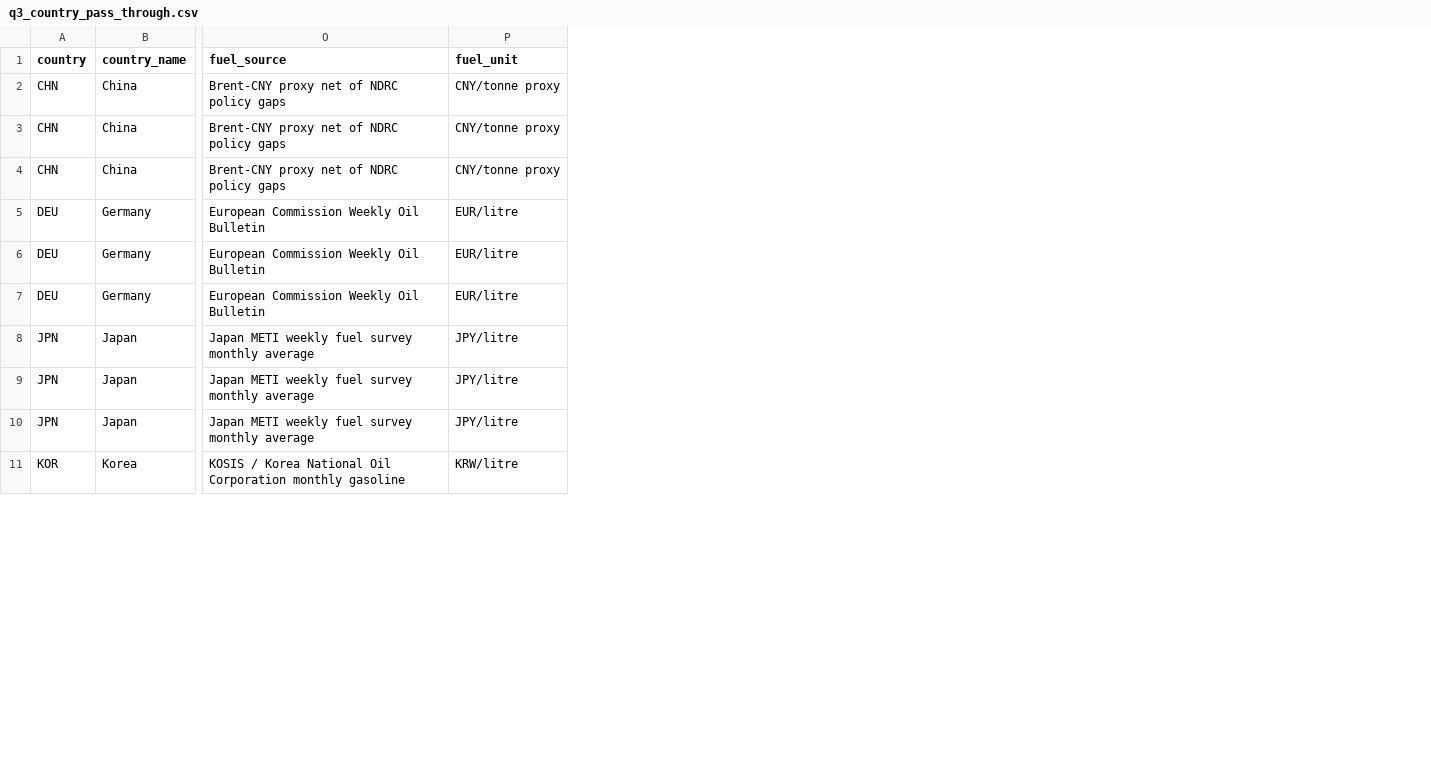
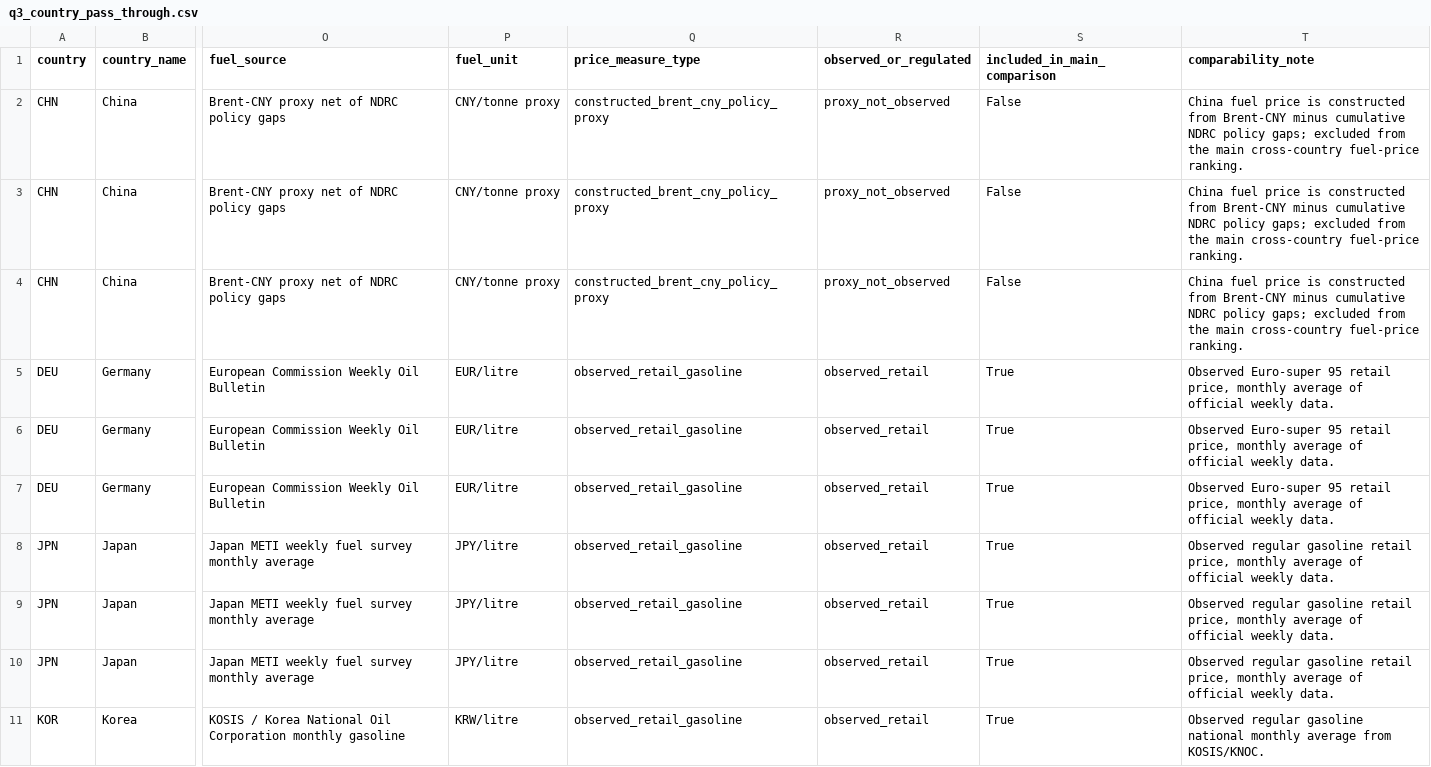
Before and after one commit to ShawdeanDory/SHU-OilShock-CN, a CSV file: results/q3_country_pass_through.csv, drawn as a sheet; only a part is shown, gaps mark what is left out; the diff names each change by its address in the sheet, - before the commit and + after, or states it on an @@ line.

```diff
--- a/results/q3_country_pass_through.csv
+++ b/results/q3_country_pass_through.csv
+column Q (price_measure_type), rows 2-11: constructed_brent_cny_policy_proxy | constructed_brent_cny_policy_proxy | constructed_brent_cny_policy_proxy | observed_retail_gasoline | observed_retail_gasoline | observed_retail_gasoline | observed_retail_gasoline | observed_retail_gasoline | observed_retail_gasoline | observed_retail_gasoline
+column R (observed_or_regulated), rows 2-11: proxy_not_observed | proxy_not_observed | proxy_not_observed | observed_retail | observed_retail | observed_retail | observed_retail | observed_retail | observed_retail | observed_retail
+column S (included_in_main_comparison), rows 2-11: False | False | False | True | True | True | True | True | True | True
+column T (comparability_note), rows 2-11: China fuel price is constructed from Brent-CNY minus cumulative NDRC policy gaps; excluded from the main cross-country fuel-price ranking. | China fuel price is constructed from Brent-CNY minus cumulative NDRC policy gaps; excluded from the main cross-country fuel-price ranking. | China fuel price is constructed from Brent-CNY minus cumulative NDRC policy gaps; excluded from the main cross-country fuel-price ranking. | Observed Euro-super 95 retail price, monthly average of official weekly data. | Observed Euro-super 95 retail price, monthly average of official weekly data. | Observed Euro-super 95 retail price, monthly average of official weekly data. | Observed regular gasoline retail price, monthly average of official weekly data. | Observed regular gasoline retail price, monthly average of official weekly data. | Observed regular gasoline retail price, monthly average of official weekly data. | Observed regular gasoline national monthly average from KOSIS/KNOC.
```
Also changed, not shown: results/q1_daily_counterfactual.csv, results/q1_event_effects.csv, 49 other files.
